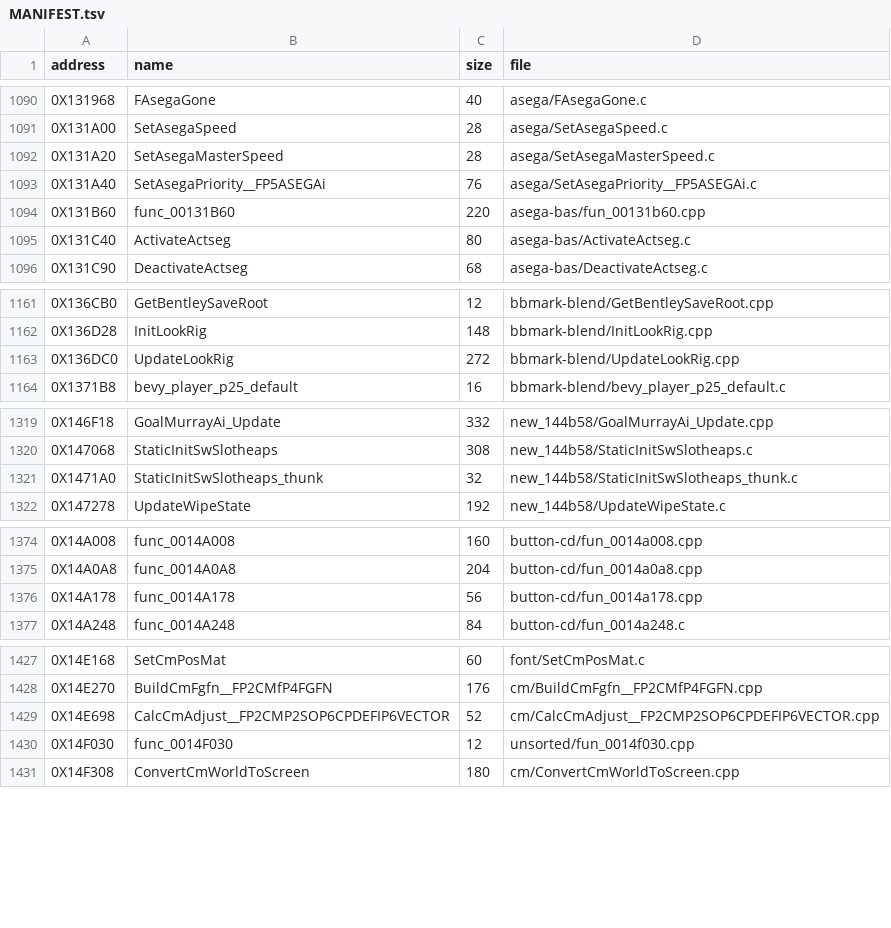
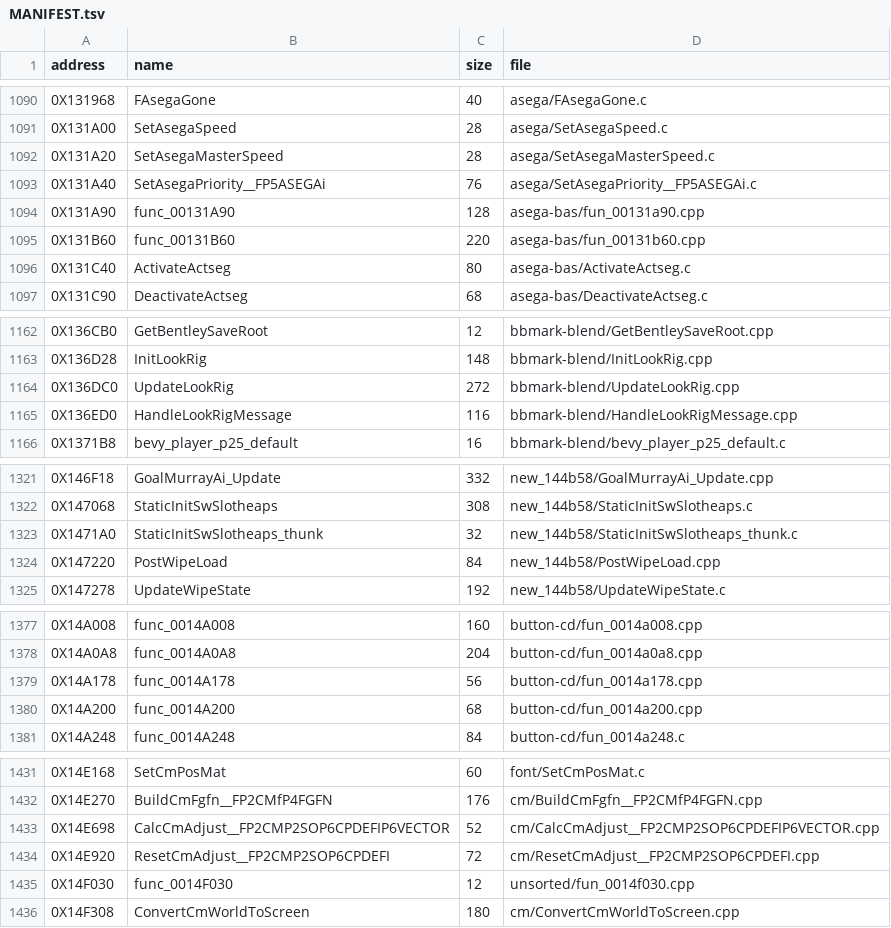
Before and after one commit to Blightwidow/rogue-byte, a TSV file: src/MANIFEST.tsv, drawn as a sheet; only a part is shown, gaps mark what is left out; the diff covers the shown part only.

```diff
--- a/src/MANIFEST.tsv
+++ b/src/MANIFEST.tsv
@@ -1093,2 +1093,3 @@ address	name	size	file
 0X131A40	SetAsegaPriority__FP5ASEGAi	76	asega/SetAsegaPriority__FP5ASEGAi.c
+0X131A90	func_00131A90	128	asega-bas/fun_00131a90.cpp
 0X131B60	func_00131B60	220	asega-bas/fun_00131b60.cpp
@@ -1163,2 +1164,3 @@ address	name	size	file
 0X136DC0	UpdateLookRig	272	bbmark-blend/UpdateLookRig.cpp
+0X136ED0	HandleLookRigMessage	116	bbmark-blend/HandleLookRigMessage.cpp
 0X1371B8	bevy_player_p25_default	16	bbmark-blend/bevy_player_p25_default.c
@@ -1321,2 +1323,3 @@ address	name	size	file
 0X1471A0	StaticInitSwSlotheaps_thunk	32	new_144b58/StaticInitSwSlotheaps_thunk.c
+0X147220	PostWipeLoad	84	new_144b58/PostWipeLoad.cpp
 0X147278	UpdateWipeState	192	new_144b58/UpdateWipeState.c
@@ -1376,2 +1379,3 @@ address	name	size	file
 0X14A178	func_0014A178	56	button-cd/fun_0014a178.cpp
+0X14A200	func_0014A200	68	button-cd/fun_0014a200.cpp
 0X14A248	func_0014A248	84	button-cd/fun_0014a248.c
@@ -1429,2 +1433,3 @@ address	name	size	file
 0X14E698	CalcCmAdjust__FP2CMP2SOP6CPDEFIP6VECTOR	52	cm/CalcCmAdjust__FP2CMP2SOP6CPDEFIP6VECTOR.cpp
+0X14E920	ResetCmAdjust__FP2CMP2SOP6CPDEFI	72	cm/ResetCmAdjust__FP2CMP2SOP6CPDEFI.cpp
 0X14F030	func_0014F030	12	unsorted/fun_0014f030.cpp
```
Also changed, not shown: 41 added rows elsewhere in this file, 51 other files.
